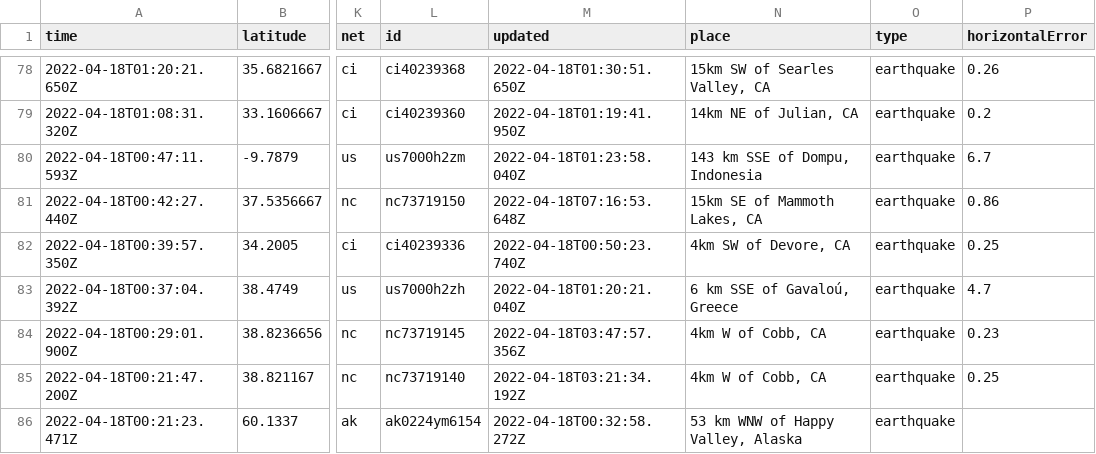
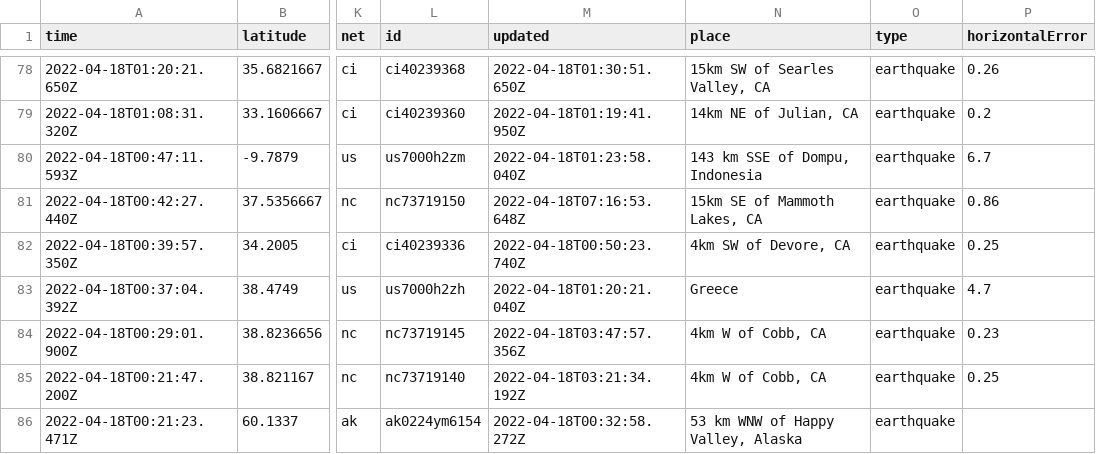
Before and after one commit to AnjDelgado/my-data-robot, a CSV file: usgs_current.csv, drawn as a sheet; only a part is shown, gaps mark what is left out; the diff covers the shown part only; the diff names each change by its address in the sheet, - before the commit and + after, or states it on an @@ line.

```diff
--- a/usgs_current.csv
+++ b/usgs_current.csv
-N83 (place): 6 km SSE of Gavaloú, Greece
+N83 (place): Greece
```
Also changed, not shown: 1 removed row and 12 edited cells elsewhere in this file.
